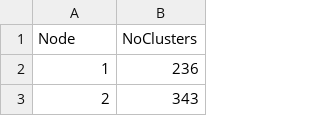
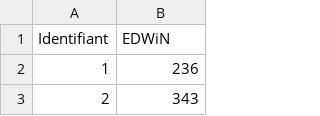
Before and after one commit to hlyes/results_analysis, a CSV file: AINA_data/activityNoCluster.csv, drawn as a sheet; only a part is shown.

```diff
--- a/AINA_data/activityNoCluster.csv
+++ b/AINA_data/activityNoCluster.csv
@@ -1,2 +1,2 @@
-Node,NoClusters
+Identifiant,EDWiN
 1,236
```
Also changed, not shown: AINA_data/activity.csv, AINA_data/completion_netsimu-vs-groups.csv, 29 other files.
